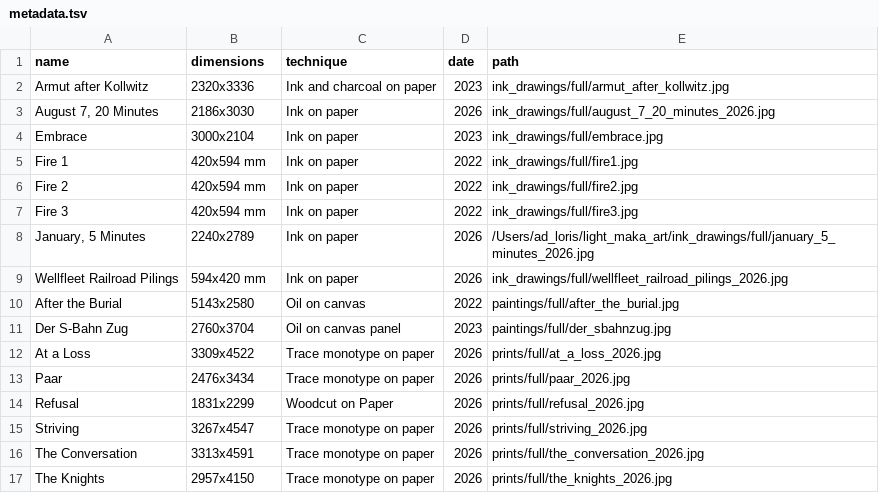
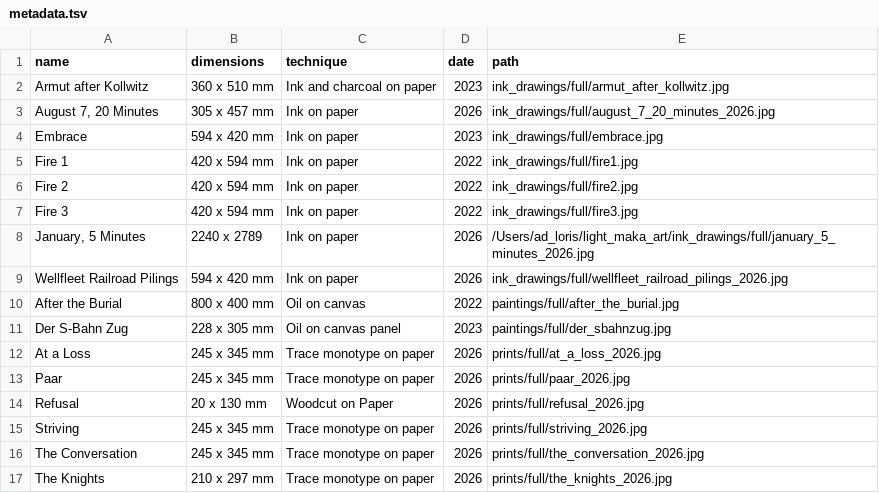
Before and after one commit to ilight1542/light_maka_art, a TSV file: metadata.tsv, drawn as a sheet.

```diff
--- a/metadata.tsv
+++ b/metadata.tsv
@@ -1,17 +1,17 @@
 name	dimensions	technique	date	path
-Armut after Kollwitz	2320x3336	Ink and charcoal on paper	2023	ink_drawings/full/armut_after_kollwitz.jpg
-August 7, 20 Minutes	2186x3030	Ink on paper	2026	ink_drawings/full/august_7_20_minutes_2026.jpg
-Embrace	3000x2104	Ink on paper	2023	ink_drawings/full/embrace.jpg
-Fire 1	420x594 mm	Ink on paper	2022	ink_drawings/full/fire1.jpg
-Fire 2	420x594 mm	Ink on paper	2022	ink_drawings/full/fire2.jpg
-Fire 3	420x594 mm	Ink on paper	2022	ink_drawings/full/fire3.jpg
-January, 5 Minutes	2240x2789	Ink on paper	2026	/Users/ad_loris/light_maka_art/ink_drawings/full/january_5_minutes_2026.jpg
-Wellfleet Railroad Pilings	594x420 mm	Ink on paper	2026	ink_drawings/full/wellfleet_railroad_pilings_2026.jpg
-After the Burial	5143x2580	Oil on canvas	2022	paintings/full/after_the_burial.jpg
-Der S-Bahn Zug	2760x3704	Oil on canvas panel	2023	paintings/full/der_sbahnzug.jpg
-At a Loss	3309x4522	Trace monotype on paper	2026	prints/full/at_a_loss_2026.jpg
-Paar	2476x3434	Trace monotype on paper	2026	prints/full/paar_2026.jpg
-Refusal	1831x2299	Woodcut on Paper	2026	prints/full/refusal_2026.jpg
-Striving	3267x4547	Trace monotype on paper	2026	prints/full/striving_2026.jpg
-The Conversation	3313x4591	Trace monotype on paper	2026	prints/full/the_conversation_2026.jpg
-The Knights	2957x4150	Trace monotype on paper	2026	prints/full/the_knights_2026.jpg
+Armut after Kollwitz	360 x 510 mm	Ink and charcoal on paper	2023	ink_drawings/full/armut_after_kollwitz.jpg
+August 7, 20 Minutes	305 x 457 mm	Ink on paper	2026	ink_drawings/full/august_7_20_minutes_2026.jpg
+Embrace	594 x 420 mm	Ink on paper	2023	ink_drawings/full/embrace.jpg
+Fire 1	420 x 594 mm	Ink on paper	2022	ink_drawings/full/fire1.jpg
+Fire 2	420 x 594 mm	Ink on paper	2022	ink_drawings/full/fire2.jpg
+Fire 3	420 x 594 mm	Ink on paper	2022	ink_drawings/full/fire3.jpg
+January, 5 Minutes	2240 x 2789	Ink on paper	2026	/Users/ad_loris/light_maka_art/ink_drawings/full/january_5_minutes_2026.jpg
+Wellfleet Railroad Pilings	594 x 420 mm	Ink on paper	2026	ink_drawings/full/wellfleet_railroad_pilings_2026.jpg
+After the Burial	800 x 400 mm	Oil on canvas	2022	paintings/full/after_the_burial.jpg
+Der S-Bahn Zug	228 x 305 mm	Oil on canvas panel	2023	paintings/full/der_sbahnzug.jpg
+At a Loss	245 x 345 mm	Trace monotype on paper	2026	prints/full/at_a_loss_2026.jpg
+Paar	245 x 345 mm	Trace monotype on paper	2026	prints/full/paar_2026.jpg
+Refusal	20 x 130 mm	Woodcut on Paper	2026	prints/full/refusal_2026.jpg
+Striving	245 x 345 mm	Trace monotype on paper	2026	prints/full/striving_2026.jpg
+The Conversation	245 x 345 mm	Trace monotype on paper	2026	prints/full/the_conversation_2026.jpg
+The Knights	210 x 297 mm	Trace monotype on paper	2026	prints/full/the_knights_2026.jpg
```
Also changed, not shown: 2 other files.
